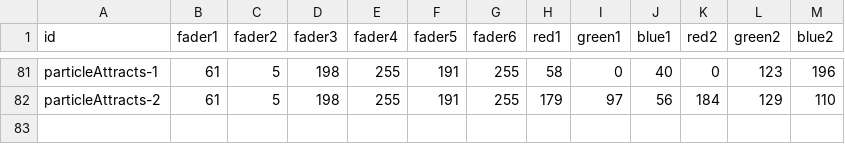
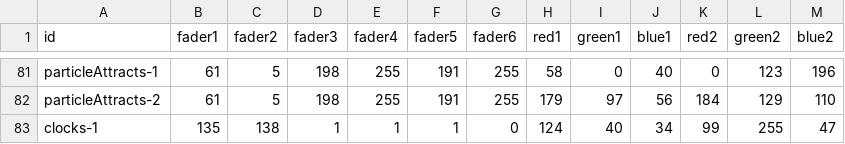
Before and after one commit to urbanvisuals/understory, a CSV file: presets.csv, drawn as a sheet; only a part is shown, gaps mark what is left out.

Commit message:
additional saved pressets added

```diff
--- a/presets.csv
+++ b/presets.csv
@@ -82 +82,2 @@ particleAttracts-1,61,5,198,255,191,255,58,0,40,0,123,196
 particleAttracts-2,61,5,198,255,191,255,179,97,56,184,129,110
+clocks-1,135,138,1,1,1,0,124,40,34,99,255,47
```
